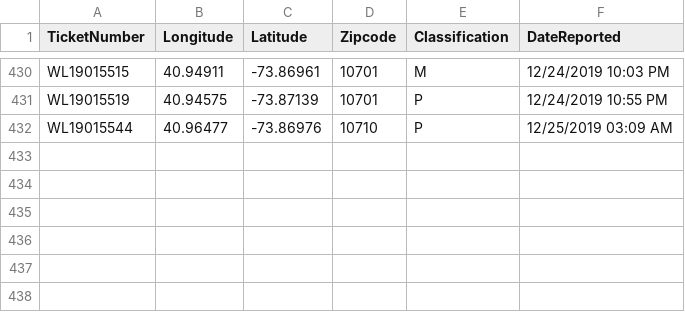
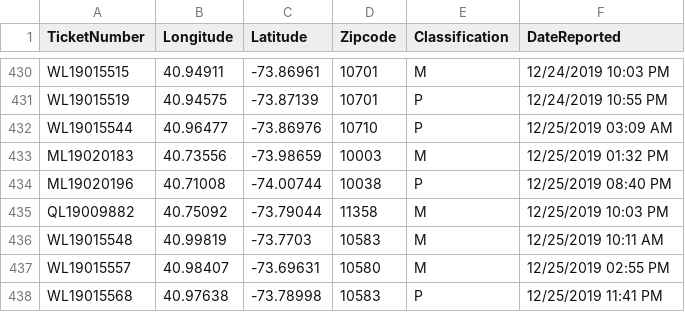
Before and after one commit to mhasan004/GasLeakProject, a CSV file: GettingDataFrom_ConEd/UNION.csv, drawn as a sheet; only a part is shown, gaps mark what is left out; the diff names each change by its address in the sheet, - before the commit and + after, or states it on an @@ line.

Commit message:
Automated Push - New Ticket Update

```diff
--- a/GettingDataFrom_ConEd/UNION.csv
+++ b/GettingDataFrom_ConEd/UNION.csv
+row 433: ML19020183 | 40.73556 | -73.98659 | 10003 | M | 12/25/2019 01:32 PM
+row 434: ML19020196 | 40.71008 | -74.00744 | 10038 | P | 12/25/2019 08:40 PM
+row 435: QL19009882 | 40.75092 | -73.79044 | 11358 | M | 12/25/2019 10:03 PM
+row 436: WL19015548 | 40.99819 | -73.7703 | 10583 | M | 12/25/2019 10:11 AM
+row 437: WL19015557 | 40.98407 | -73.69631 | 10580 | M | 12/25/2019 02:55 PM
+row 438: WL19015568 | 40.97638 | -73.78998 | 10583 | P | 12/25/2019 11:41 PM
```
Also changed, not shown: 1 other file.
